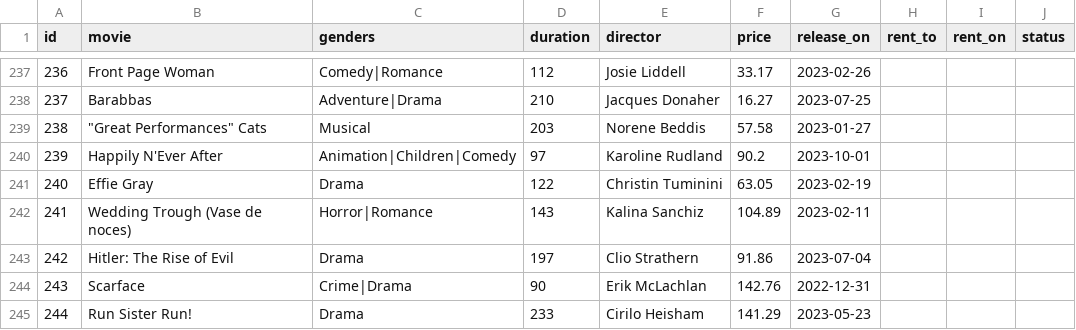
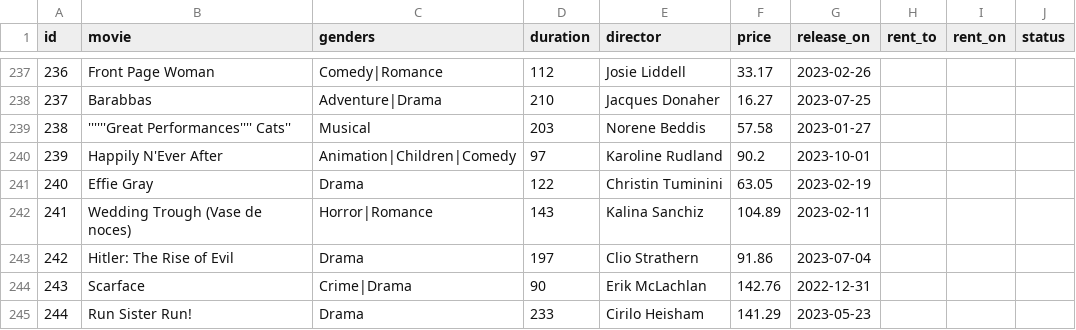
Before and after one commit to JeJaMel/Sistema-de-linea-de-comandos-para-Blockbuster, a CSV file: movies.csv, drawn as a sheet; only a part is shown, gaps mark what is left out.

```diff
--- a/movies.csv
+++ b/movies.csv
@@ -238,3 +238,3 @@ id;movie;genders;duration;director;price;release_on;rent_to;rent_on;status
 237;Barabbas;Adventure|Drama;210;Jacques Donaher;16.27;2023-07-25;;;
-238;"""Great Performances"" Cats";Musical;203;Norene Beddis;57.58;2023-01-27;;;
+238;''''''Great Performances'''' Cats'';Musical;203;Norene Beddis;57.58;2023-01-27;;;
 239;Happily N'Ever After;Animation|Children|Comedy;97;Karoline Rudland;90.2;2023-10-01;;;
```
Also changed, not shown: 1 other file.
